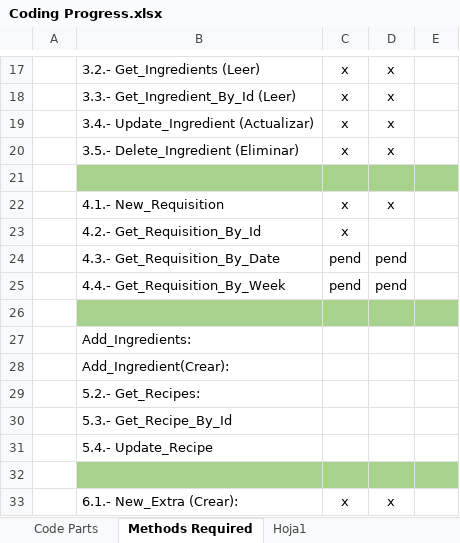
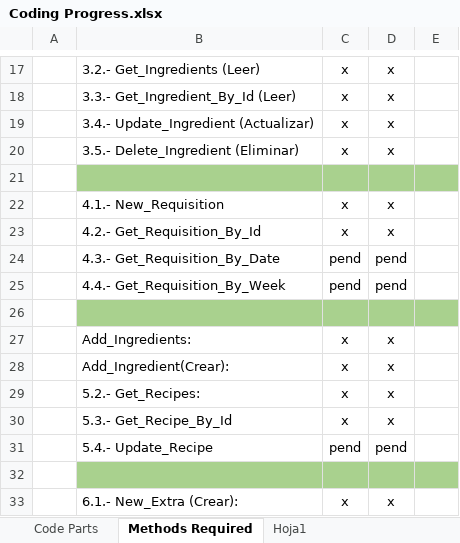
Before and after one commit to AntonioNoguera/IRE_Project-A2023, an Excel workbook: Documentation STUFF/Coding Progress.xlsx, sheet Methods Required, drawn as a sheet; only a part is shown, gaps mark what is left out; values as stored, in another font and other column widths than the file's, no borders; table styles not drawn; the diff names each change by its address in the sheet, - before the commit and + after, or states it on an @@ line.

Commit message:
Some of the biggest recipe methods are joined

```diff
--- a/Documentation STUFF/Coding Progress.xlsx (sheet Methods Required)
+++ b/Documentation STUFF/Coding Progress.xlsx (sheet Methods Required)
-D23: (empty)
+D23: x
-C27:C30: (empty)
+C27:C30: x
-D27:D30: (empty)
+D27:D30: x
-C31: (empty)
+C31: pend
-D31: (empty)
+D31: pend
```
Also changed, not shown: 6 other files.
